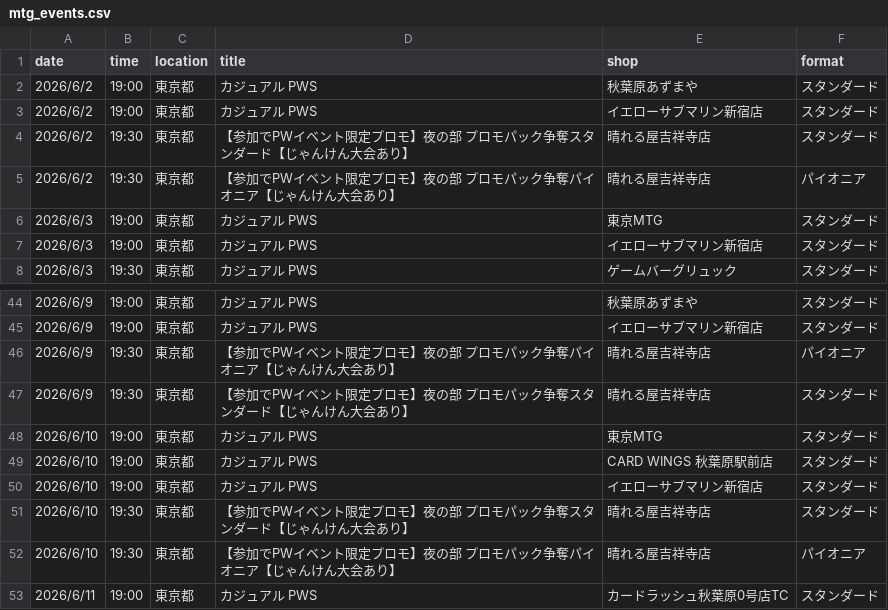
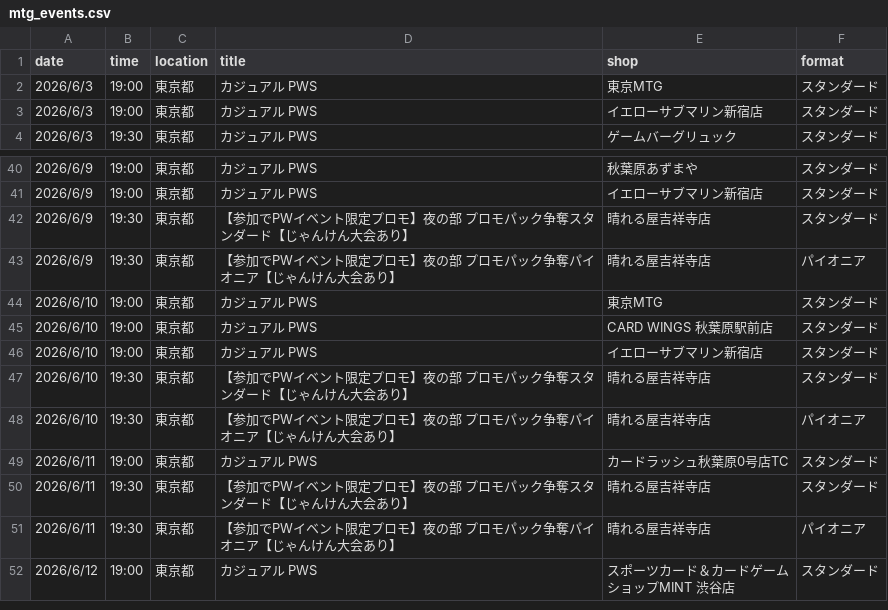
Before and after one commit to wakame1367/mtg_official_event_scraper, a CSV file: mtg_events.csv, drawn as a sheet; only a part is shown, gaps mark what is left out; the shorter side is filled out with more unchanged rows.

Commit message:
docs: Auto-update MTG events calendar [skip ci] 9ed999b9b4177d3915394fd37ac54a7e7030161e

```diff
--- a/mtg_events.csv
+++ b/mtg_events.csv
@@ -1,6 +1,2 @@
 date,time,location,title,shop,format
-2026/6/2,19:00,東京都,カジュアル PWS,秋葉原あずまや,スタンダード
-2026/6/2,19:00,東京都,カジュアル PWS,イエローサブマリン新宿店,スタンダード
-2026/6/2,19:30,東京都,【参加でPWイベント限定プロモ】夜の部 プロモパック争奪スタンダード【じゃんけん大会あり】,晴れる屋吉祥寺店,スタンダード
-2026/6/2,19:30,東京都,【参加でPWイベント限定プロモ】夜の部 プロモパック争奪パイオニア【じゃんけん大会あり】,晴れる屋吉祥寺店,パイオニア
 2026/6/3,19:00,東京都,カジュアル PWS,東京MTG,スタンダード
@@ -45,4 +41,4 @@
 2026/6/9,19:00,東京都,カジュアル PWS,イエローサブマリン新宿店,スタンダード
+2026/6/9,19:30,東京都,【参加でPWイベント限定プロモ】夜の部 プロモパック争奪スタンダード【じゃんけん大会あり】,晴れる屋吉祥寺店,スタンダード
 2026/6/9,19:30,東京都,【参加でPWイベント限定プロモ】夜の部 プロモパック争奪パイオニア【じゃんけん大会あり】,晴れる屋吉祥寺店,パイオニア
-2026/6/9,19:30,東京都,【参加でPWイベント限定プロモ】夜の部 プロモパック争奪スタンダード【じゃんけん大会あり】,晴れる屋吉祥寺店,スタンダード
 2026/6/10,19:00,東京都,カジュアル PWS,東京MTG,スタンダード
```
Also changed, not shown: mtg_events_latest.csv, 2 other files.
